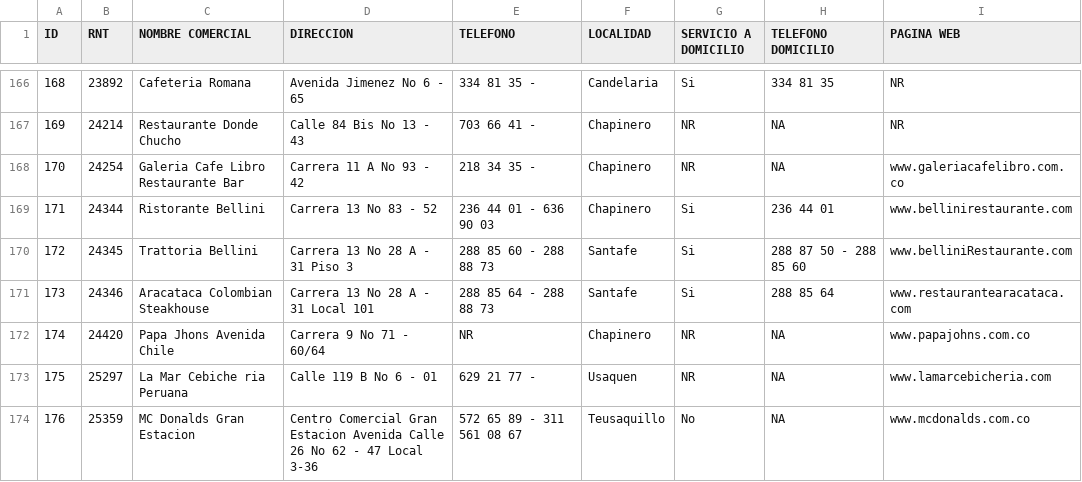
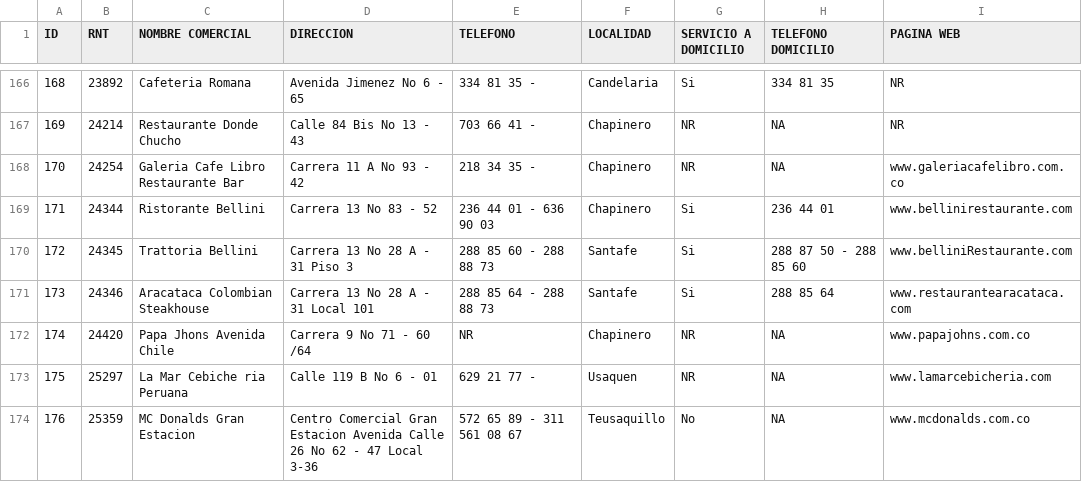
Before and after one commit to rhonyfpb/csv2coord, a CSV file: files/establecimientosdegastronomiaysimilaresdatosabiertos.csv, drawn as a sheet; only a part is shown, gaps mark what is left out; the diff covers the shown part only.

```diff
--- a/files/establecimientosdegastronomiaysimilaresdatosabiertos.csv
+++ b/files/establecimientosdegastronomiaysimilaresdatosabiertos.csv
@@ -171,3 +171,3 @@
 173;24346;Aracataca Colombian Steakhouse;Carrera 13 No 28 A - 31 Local 101;288 85 64 - 288 88 73;Santafe;Si;288 85 64;www.restaurantearacataca.com
-174;24420;Papa Jhons Avenida Chile;Carrera 9 No 71 - 60/64;NR;Chapinero;NR;NA;www.papajohns.com.co
+174;24420;Papa Jhons Avenida Chile;Carrera 9 No 71 - 60 /64;NR;Chapinero;NR;NA;www.papajohns.com.co
 175;25297;La Mar Cebiche ria Peruana ;Calle 119 B No 6 - 01;629 21 77 - ;Usaquen;NR;NA;www.lamarcebicheria.com
```
Also changed, not shown: 10 edited cells elsewhere in this file, files/establecimientosdegastronomiaysimilaresdatosabiertos-procesado.csv, 2 other files.
